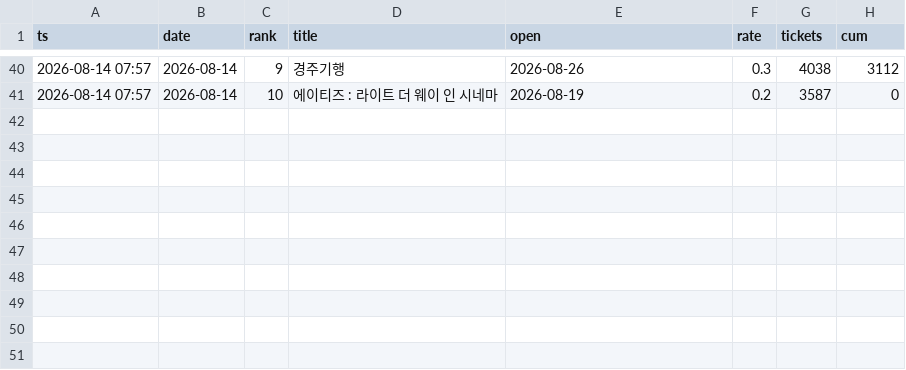
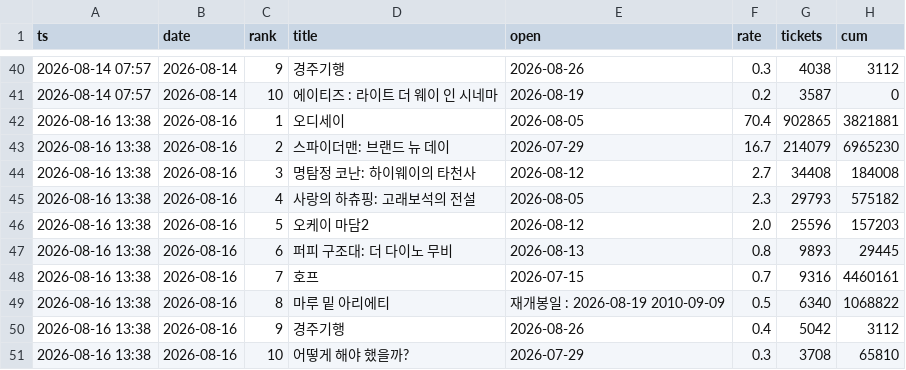
Before and after one commit to AndyWallstreet/buzztrend, a CSV file: data/hatchuping/booking_rivals.csv, drawn as a sheet; only a part is shown, gaps mark what is left out; the diff names each change by its address in the sheet, - before the commit and + after, or states it on an @@ line.

Commit message:
booking snapshot 2026-08-16 13:38

```diff
--- a/data/hatchuping/booking_rivals.csv
+++ b/data/hatchuping/booking_rivals.csv
+row 42: 2026-08-16 13:38 | 2026-08-16 | 1 | 오디세이 | 2026-08-05 | 70.4 | 902865 | 3821881
+row 43: 2026-08-16 13:38 | 2026-08-16 | 2 | 스파이더맨: 브랜드 뉴 데이 | 2026-07-29 | 16.7 | 214079 | 6965230
+row 44: 2026-08-16 13:38 | 2026-08-16 | 3 | 명탐정 코난: 하이웨이의 타천사 | 2026-08-12 | 2.7 | 34408 | 184008
+row 45: 2026-08-16 13:38 | 2026-08-16 | 4 | 사랑의 하츄핑: 고래보석의 전설 | 2026-08-05 | 2.3 | 29793 | 575182
+row 46: 2026-08-16 13:38 | 2026-08-16 | 5 | 오케이 마담2 | 2026-08-12 | 2.0 | 25596 | 157203
+row 47: 2026-08-16 13:38 | 2026-08-16 | 6 | 퍼피 구조대: 더 다이노 무비 | 2026-08-13 | 0.8 | 9893 | 29445
+row 48: 2026-08-16 13:38 | 2026-08-16 | 7 | 호프 | 2026-07-15 | 0.7 | 9316 | 4460161
+row 49: 2026-08-16 13:38 | 2026-08-16 | 8 | 마루 밑 아리에티 | 재개봉일 : 2026-08-19 2010-09-09 | 0.5 | 6340 | 1068822
+row 50: 2026-08-16 13:38 | 2026-08-16 | 9 | 경주기행 | 2026-08-26 | 0.4 | 5042 | 3112
+row 51: 2026-08-16 13:38 | 2026-08-16 | 10 | 어떻게 해야 했을까? | 2026-07-29 | 0.3 | 3708 | 65810
```
Also changed, not shown: data/hatchuping/booking_live.csv, 2 other files.
